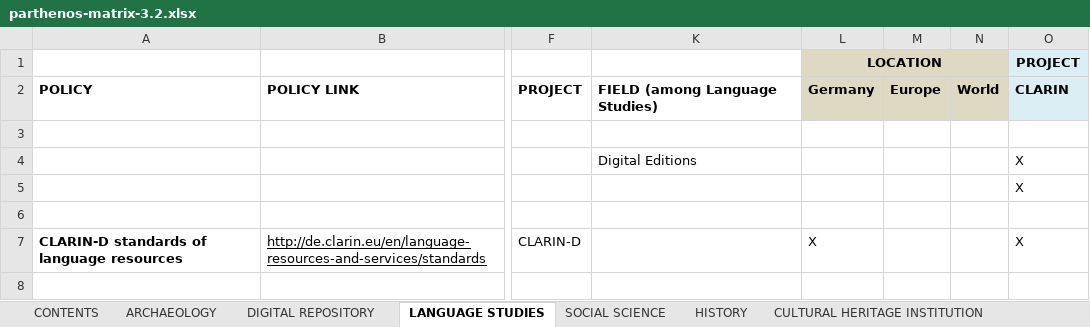
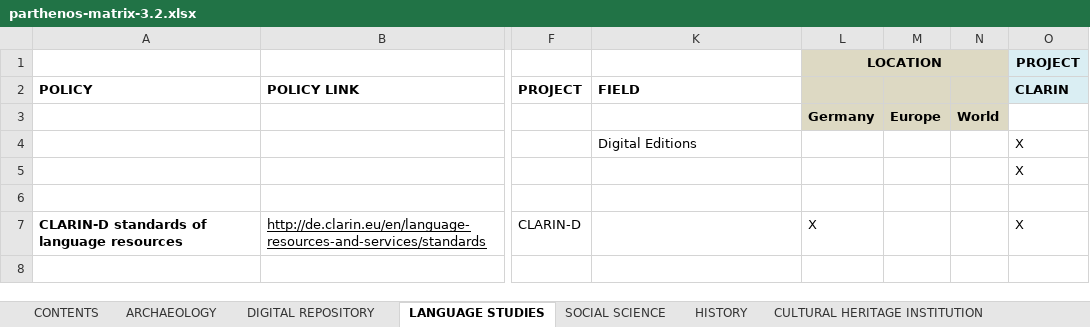
Before and after one commit to DANS-KNAW/parthenos-widget, an Excel workbook: data/parthenos-matrix-3.2.xlsx, sheet LANGUAGE STUDIES, drawn as a sheet; only a part is shown, gaps mark what is left out; values as stored, in another font and other column widths than the file's, no borders; charts and pictures not drawn; rows hold the shown columns only; the diff names each change by its address in the sheet, - before the commit and + after, or states it on an @@ line.

```diff
--- a/data/parthenos-matrix-3.2.xlsx (sheet LANGUAGE STUDIES)
+++ b/data/parthenos-matrix-3.2.xlsx (sheet LANGUAGE STUDIES)
-K2: FIELD (among Language Studies)
+K2: FIELD
-L2 (LOCATION): Germany
+L2 (LOCATION): (empty)
-M2: Europe
+M2: (empty)
-N2: World
+N2: (empty)
-row 3: (empty)
+row 3:  |  |  |  | Germany | Europe | World
-L3:N3 fill: none
+L3:N3 fill: #DDD9C3
```
Also changed, not shown: sheet ARCHAEOLOGY, sheet HISTORY, sheet SOCIAL SCIENCE, sheet DIGITAL REPOSITORY, sheet CULTURAL HERITAGE INSTITUTION.
